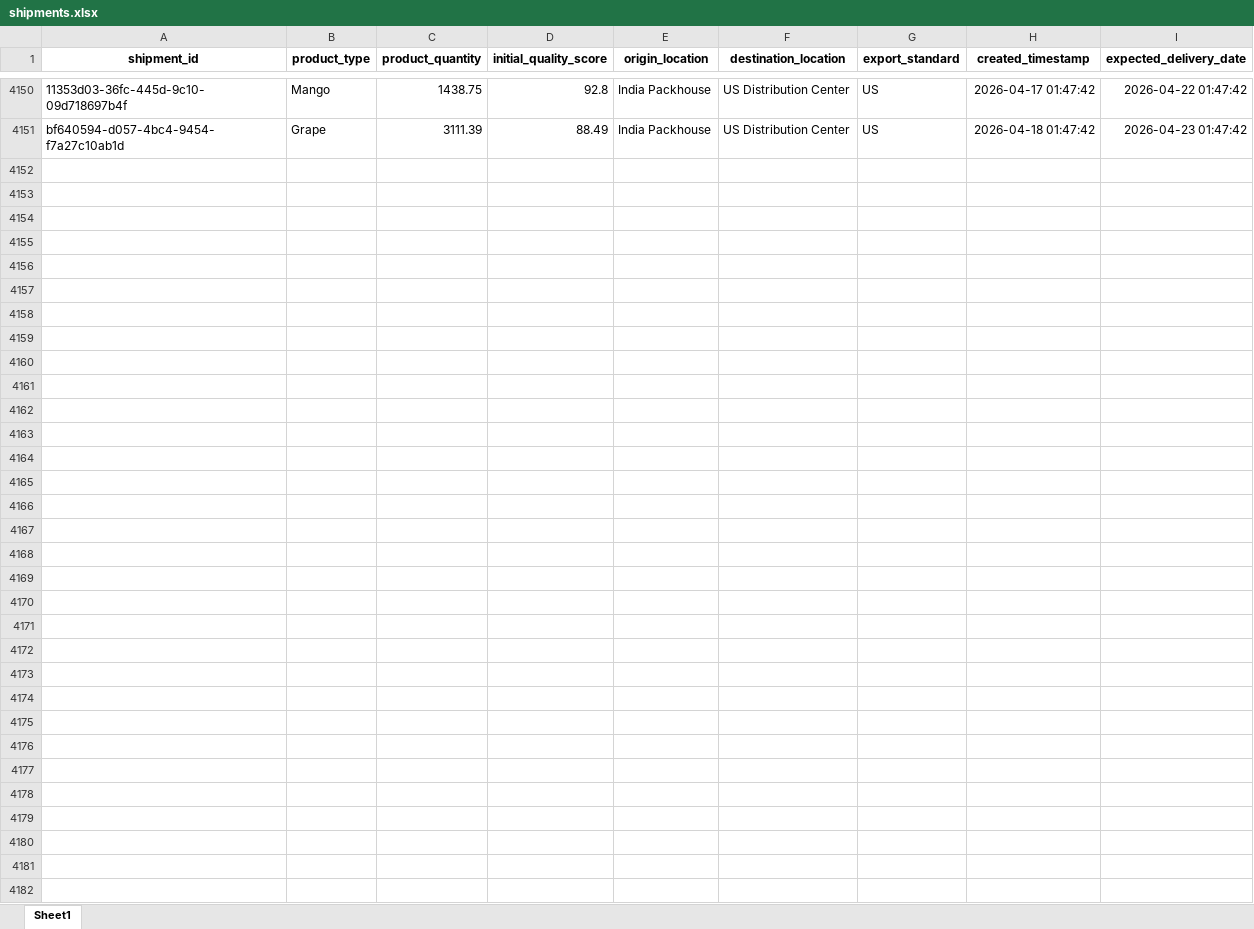
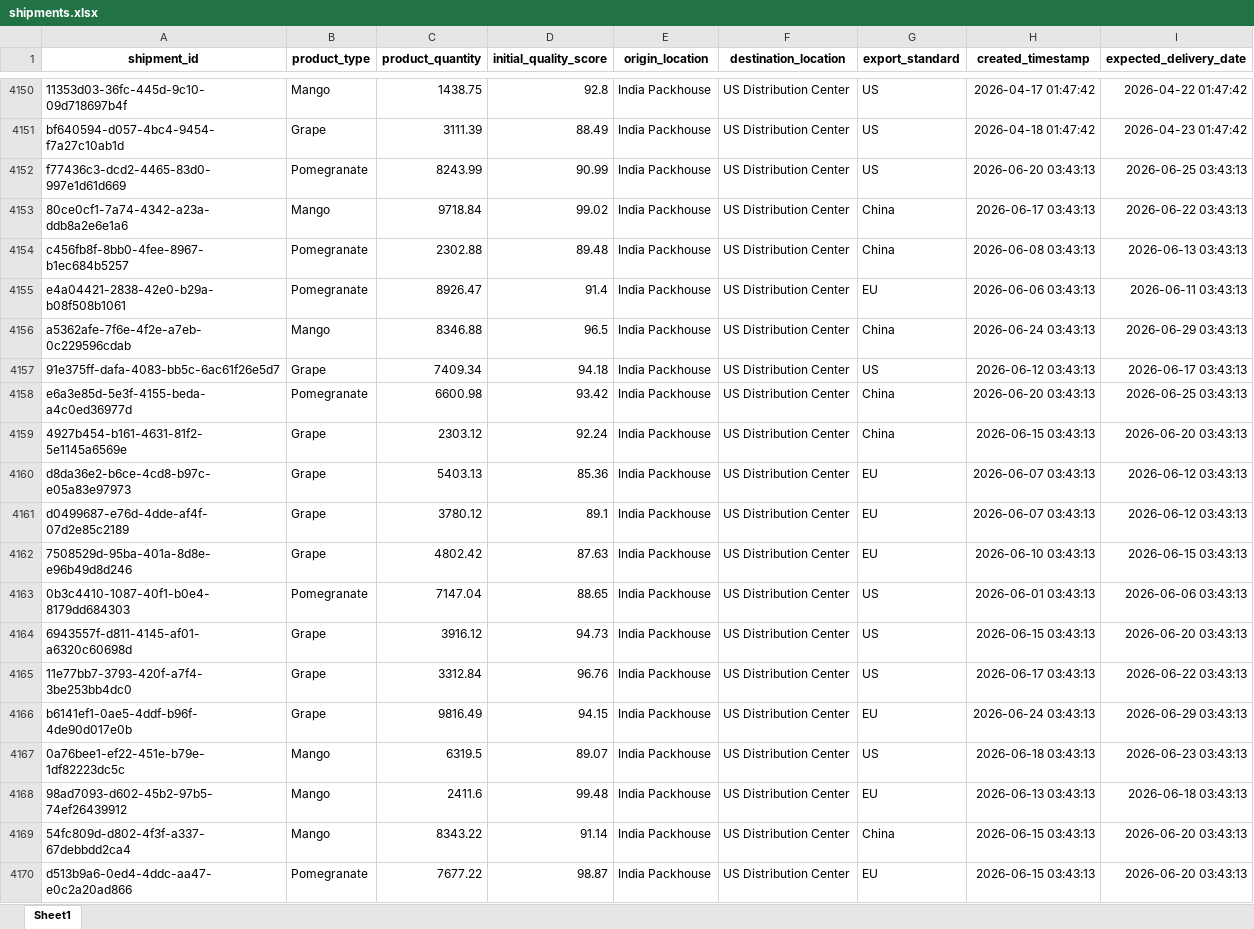
Before and after one commit to KavyaKunchaparthi/cold-chain-data-generator, an Excel workbook: shipments.xlsx, sheet Sheet1, drawn as a sheet; only a part is shown, gaps mark what is left out; values as stored, in another font and other column widths than the file's, no borders; the diff covers the shown part only; the diff names each change by its address in the sheet, - before the commit and + after, or states it on an @@ line.

```diff
--- a/shipments.xlsx (sheet Sheet1)
+++ b/shipments.xlsx (sheet Sheet1)
+row 4152: f77436c3-dcd2-4465-83d0-997e1d61d669 | Pomegranate | 8243.99 | 90.99 | India Packhouse | US Distribution Center | US | 2026-06-20 03:43:13 | 2026-06-25 03:43:13
+row 4153: 80ce0cf1-7a74-4342-a23a-ddb8a2e6e1a6 | Mango | 9718.84 | 99.02 | India Packhouse | US Distribution Center | China | 2026-06-17 03:43:13 | 2026-06-22 03:43:13
+row 4154: c456fb8f-8bb0-4fee-8967-b1ec684b5257 | Pomegranate | 2302.88 | 89.48 | India Packhouse | US Distribution Center | China | 2026-06-08 03:43:13 | 2026-06-13 03:43:13
+row 4155: e4a04421-2838-42e0-b29a-b08f508b1061 | Pomegranate | 8926.47 | 91.4 | India Packhouse | US Distribution Center | EU | 2026-06-06 03:43:13 | 2026-06-11 03:43:13
+row 4156: a5362afe-7f6e-4f2e-a7eb-0c229596cdab | Mango | 8346.88 | 96.5 | India Packhouse | US Distribution Center | China | 2026-06-24 03:43:13 | 2026-06-29 03:43:13
+row 4157: 91e375ff-dafa-4083-bb5c-6ac61f26e5d7 | Grape | 7409.34 | 94.18 | India Packhouse | US Distribution Center | US | 2026-06-12 03:43:13 | 2026-06-17 03:43:13
+row 4158: e6a3e85d-5e3f-4155-beda-a4c0ed36977d | Pomegranate | 6600.98 | 93.42 | India Packhouse | US Distribution Center | China | 2026-06-20 03:43:13 | 2026-06-25 03:43:13
+row 4159: 4927b454-b161-4631-81f2-5e1145a6569e | Grape | 2303.12 | 92.24 | India Packhouse | US Distribution Center | China | 2026-06-15 03:43:13 | 2026-06-20 03:43:13
+row 4160: d8da36e2-b6ce-4cd8-b97c-e05a83e97973 | Grape | 5403.13 | 85.36 | India Packhouse | US Distribution Center | EU | 2026-06-07 03:43:13 | 2026-06-12 03:43:13
+row 4161: d0499687-e76d-4dde-af4f-07d2e85c2189 | Grape | 3780.12 | 89.1 | India Packhouse | US Distribution Center | EU | 2026-06-07 03:43:13 | 2026-06-12 03:43:13
+row 4162: 7508529d-95ba-401a-8d8e-e96b49d8d246 | Grape | 4802.42 | 87.63 | India Packhouse | US Distribution Center | EU | 2026-06-10 03:43:13 | 2026-06-15 03:43:13
+row 4163: 0b3c4410-1087-40f1-b0e4-8179dd684303 | Pomegranate | 7147.04 | 88.65 | India Packhouse | US Distribution Center | US | 2026-06-01 03:43:13 | 2026-06-06 03:43:13
+row 4164: 6943557f-d811-4145-af01-a6320c60698d | Grape | 3916.12 | 94.73 | India Packhouse | US Distribution Center | US | 2026-06-15 03:43:13 | 2026-06-20 03:43:13
+row 4165: 11e77bb7-3793-420f-a7f4-3be253bb4dc0 | Grape | 3312.84 | 96.76 | India Packhouse | US Distribution Center | US | 2026-06-17 03:43:13 | 2026-06-22 03:43:13
+row 4166: b6141ef1-0ae5-4ddf-b96f-4de90d017e0b | Grape | 9816.49 | 94.15 | India Packhouse | US Distribution Center | EU | 2026-06-24 03:43:13 | 2026-06-29 03:43:13
+row 4167: 0a76bee1-ef22-451e-b79e-1df82223dc5c | Mango | 6319.5 | 89.07 | India Packhouse | US Distribution Center | US | 2026-06-18 03:43:13 | 2026-06-23 03:43:13
+row 4168: 98ad7093-d602-45b2-97b5-74ef26439912 | Mango | 2411.6 | 99.48 | India Packhouse | US Distribution Center | EU | 2026-06-13 03:43:13 | 2026-06-18 03:43:13
+row 4169: 54fc809d-d802-4f3f-a337-67debbdd2ca4 | Mango | 8343.22 | 91.14 | India Packhouse | US Distribution Center | China | 2026-06-15 03:43:13 | 2026-06-20 03:43:13
+row 4170: d513b9a6-0ed4-4ddc-aa47-e0c2a20ad866 | Pomegranate | 7677.22 | 98.87 | India Packhouse | US Distribution Center | EU | 2026-06-15 03:43:13 | 2026-06-20 03:43:13
```
Also changed, not shown: 31 added rows elsewhere in this sheet, Agent2_Quality_Risk_Report.xlsx, Agent3_Root_Cause_Report.xlsx, 6 other files.
